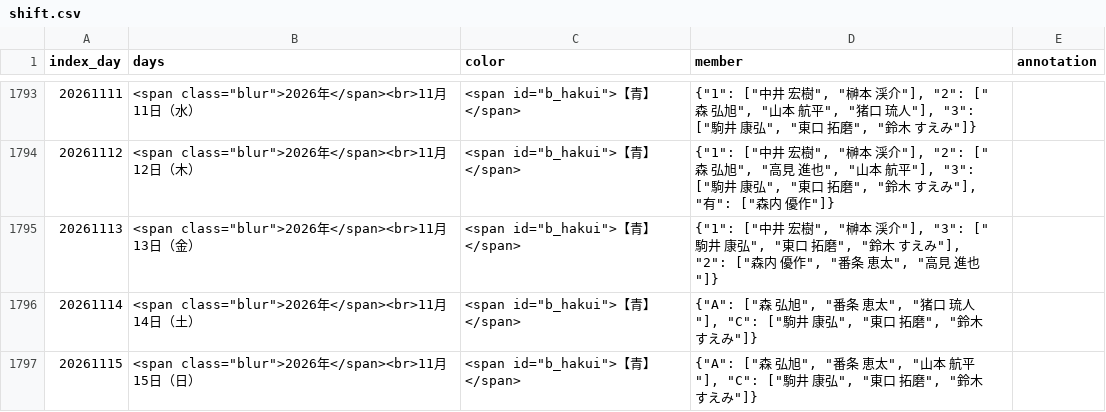
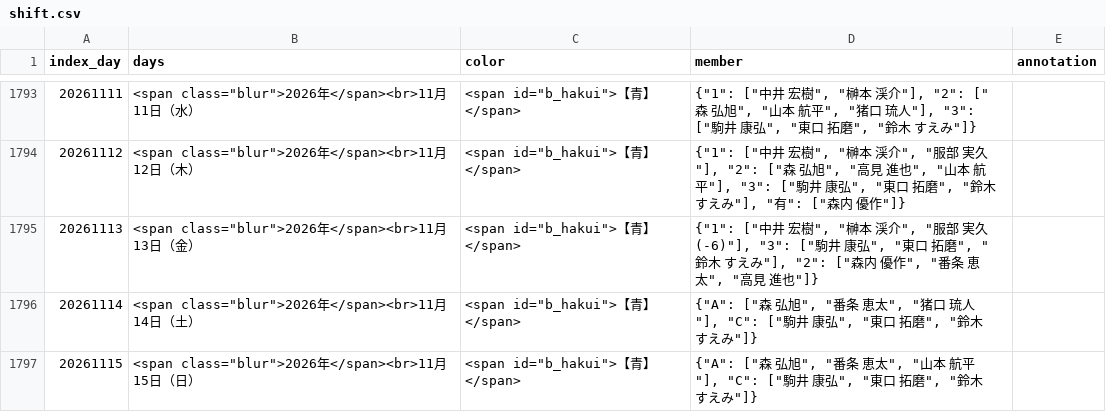
Before and after one commit to enchantnora/api, a CSV file: csv/shift.csv, drawn as a sheet; only a part is shown, gaps mark what is left out; the diff covers the shown part only.

```diff
--- a/csv/shift.csv
+++ b/csv/shift.csv
@@ -1793,4 +1793,4 @@ index_day,days,color,member,annotation
 20261111,"<span class=""blur"">2026年</span><br>11月 11日（水）"," <span id=""b_hakui"">【青】</span>","{""1"": [""中井　宏樹"", ""榊本　渓介""], ""2"": [""森　弘旭"", ""山本　航平"", ""猪口　琉人""], ""3"": [""駒井　康弘"", ""東口　拓磨"", ""鈴木　すえみ""]}",
-20261112,"<span class=""blur"">2026年</span><br>11月 12日（木）"," <span id=""b_hakui"">【青】</span>","{""1"": [""中井　宏樹"", ""榊本　渓介""], ""2"": [""森　弘旭"", ""高見　進也"", ""山本　航平""], ""3"": [""駒井　康弘"", ""東口　拓磨"", ""鈴木　すえみ""], ""有"": [""森内　優作""]}",
-20261113,"<span class=""blur"">2026年</span><br>11月 13日（金）"," <span id=""b_hakui"">【青】</span>","{""1"": [""中井　宏樹"", ""榊本　渓介""], ""3"": [""駒井　康弘"", ""東口　拓磨"", ""鈴木　すえみ""], ""2"": [""森内　優作"", ""番条　恵太"", ""高見　進也""]}",
+20261112,"<span class=""blur"">2026年</span><br>11月 12日（木）"," <span id=""b_hakui"">【青】</span>","{""1"": [""中井　宏樹"", ""榊本　渓介"", ""服部　実久""], ""2"": [""森　弘旭"", ""高見　進也"", ""山本　航平""], ""3"": [""駒井　康弘"", ""東口　拓磨"", ""鈴木　すえみ""], ""有"": [""森内　優作""]}",
+20261113,"<span class=""blur"">2026年</span><br>11月 13日（金）"," <span id=""b_hakui"">【青】</span>","{""1"": [""中井　宏樹"", ""榊本　渓介"", ""服部　実久 (-6)""], ""3"": [""駒井　康弘"", ""東口　拓磨"", ""鈴木　すえみ""], ""2"": [""森内　優作"", ""番条　恵太"", ""高見　進也""]}",
 20261114,"<span class=""blur"">2026年</span><br>11月 14日（土）"," <span id=""b_hakui"">【青】</span>","{""A"": [""森　弘旭"", ""番条　恵太"", ""猪口　琉人""], ""C"": [""駒井　康弘"", ""東口　拓磨"", ""鈴木　すえみ""]}",
```
Also changed, not shown: 17 edited cells elsewhere in this file, csv/file_links.csv, csv/memo.csv, 9 other files.
